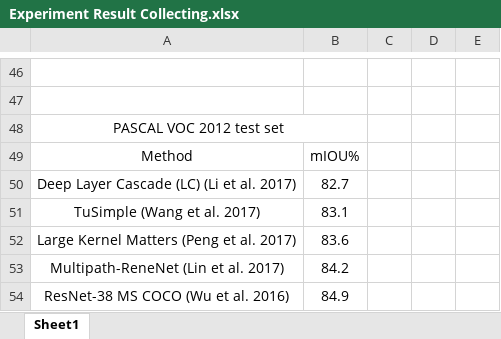
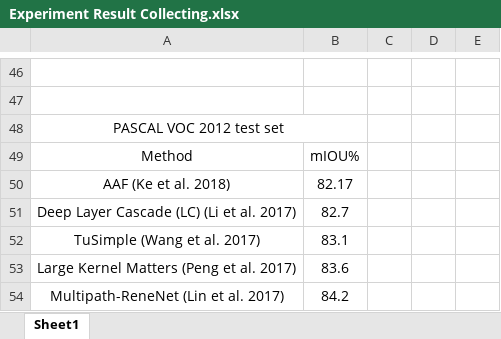
Before and after one commit to zhixuanli/segmentation-paper-reading-notes, an Excel workbook: others/Experiment Result Collecting.xlsx, sheet Sheet1, drawn as a sheet; only a part is shown, gaps mark what is left out; the shorter side is filled out with more unchanged rows; values as stored, in another font and other column widths than the file's, no borders; the diff names each change by its address in the sheet, - before the commit and + after, or states it on an @@ line.

```diff
--- a/others/Experiment Result Collecting.xlsx (sheet Sheet1)
+++ b/others/Experiment Result Collecting.xlsx (sheet Sheet1)
+row 50: AAF (Ke et al. 2018) | 82.17
```
Also changed, not shown: 10 other files.
